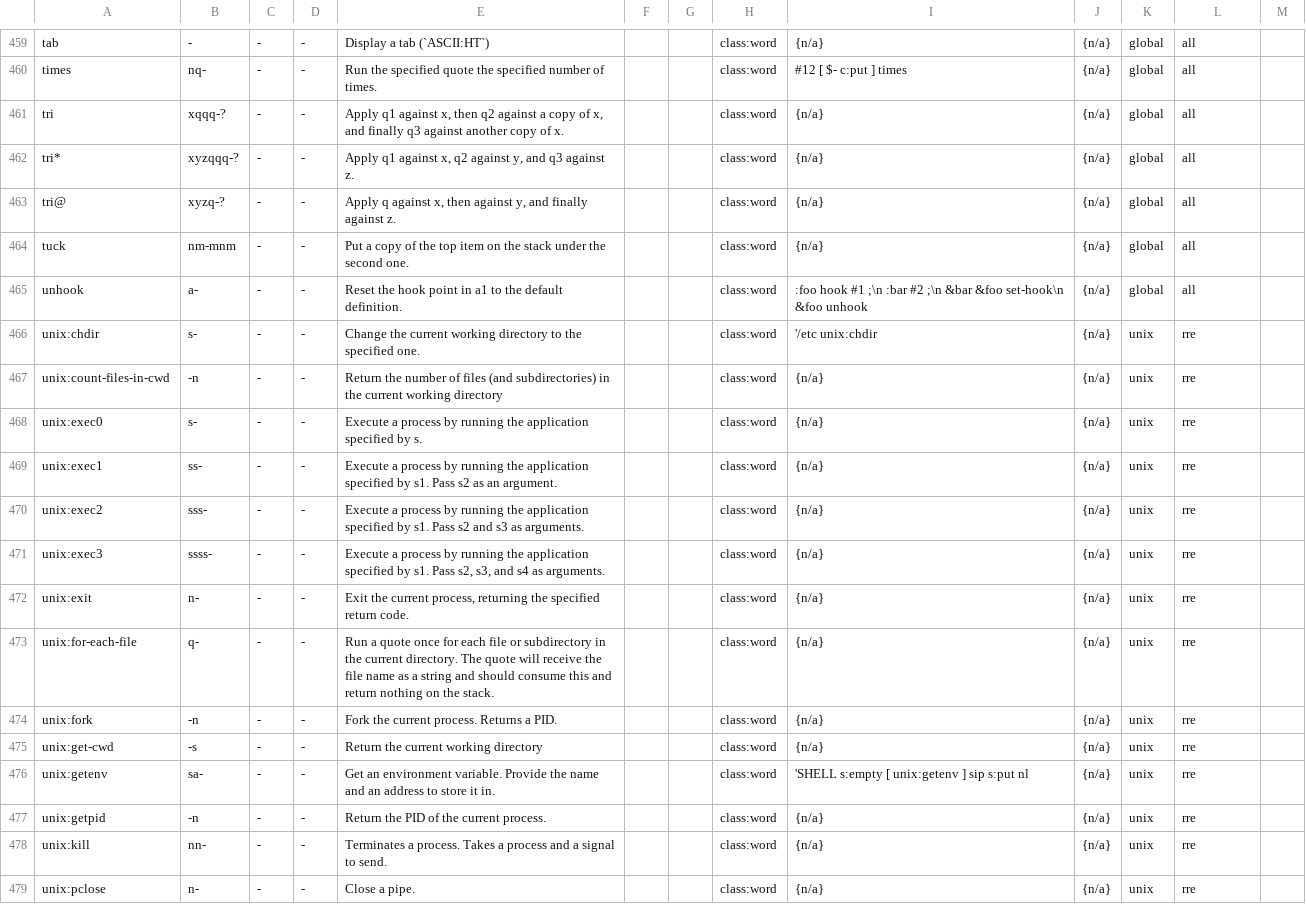
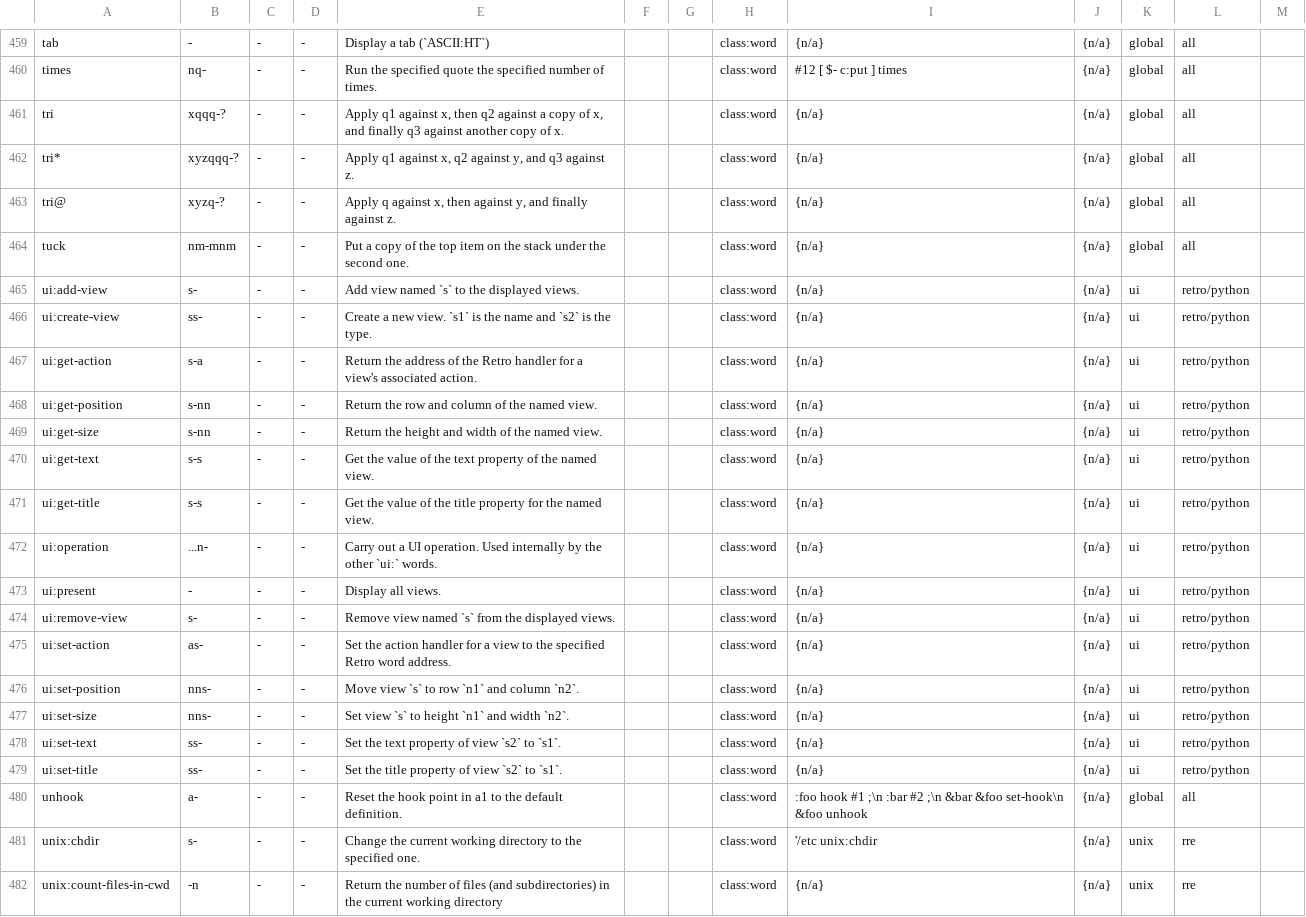
Before and after one commit to crcx/retroforth, a TSV file: doc/words.tsv, drawn as a sheet; only a part is shown, gaps mark what is left out; the shorter side is filled out with more unchanged rows.

Commit message:
docs: add pythonista/ui words to glossary
FossilOrigin-Name: 846cbf6f8f8e0f4c3aba8e81e75ccbcdf63784e6d3953394c10d89eeb17f42fc

```diff
--- a/doc/words.tsv
+++ b/doc/words.tsv
@@ -464,2 +464,17 @@ tri@	xyzq-?	-	-	Apply q against x, then against y, and finally against z.			clas
 tuck	nm-mnm	-	-	Put a copy of the top item on the stack under the second one.			class:word	{n/a}	{n/a}	global	all	
+ui:add-view	s-	-	-	Add view named `s` to the displayed views.			class:word	{n/a}	{n/a}	ui	retro/python	
+ui:create-view	ss-	-	-	Create a new view. `s1` is the name and `s2` is the type.			class:word	{n/a}	{n/a}	ui	retro/python	
+ui:get-action	s-a	-	-	Return the address of the Retro handler for a view's associated action.			class:word	{n/a}	{n/a}	ui	retro/python	
+ui:get-position	s-nn	-	-	Return the row and column of the named view.			class:word	{n/a}	{n/a}	ui	retro/python	
+ui:get-size	s-nn	-	-	Return the height and width of the named view.			class:word	{n/a}	{n/a}	ui	retro/python	
+ui:get-text	s-s	-	-	Get the value of the text property of the named view.			class:word	{n/a}	{n/a}	ui	retro/python	
+ui:get-title	s-s	-	-	Get the value of the title property for the named view.			class:word	{n/a}	{n/a}	ui	retro/python	
+ui:operation	...n-	-	-	Carry out a UI operation. Used internally by the other `ui:` words.			class:word	{n/a}	{n/a}	ui	retro/python	
+ui:present	-	-	-	Display all views.			class:word	{n/a}	{n/a}	ui	retro/python	
+ui:remove-view	s-	-	-	Remove view named `s` from the displayed views.			class:word	{n/a}	{n/a}	ui	retro/python	
+ui:set-action	as-	-	-	Set the action handler for a view to the specified Retro word address.			class:word	{n/a}	{n/a}	ui	retro/python	
+ui:set-position	nns-	-	-	Move view `s` to row `n1` and column `n2`.			class:word	{n/a}	{n/a}	ui	retro/python	
+ui:set-size	nns-	-	-	Set view `s` to height `n1` and width `n2`.			class:word	{n/a}	{n/a}	ui	retro/python	
+ui:set-text	ss-	-	-	Set the text property of view `s2` to `s1`.			class:word	{n/a}	{n/a}	ui	retro/python	
+ui:set-title	ss-	-	-	Set the title property of view `s2` to `s1`.			class:word	{n/a}	{n/a}	ui	retro/python	
 unhook	a-	-	-	Reset the hook point in a1 to the default definition.			class:word	    :foo hook #1 ;\n    :bar #2 ;\n    &bar &foo set-hook\n    &foo unhook	{n/a}	global	all	
```
Also changed, not shown: 4 other files.
